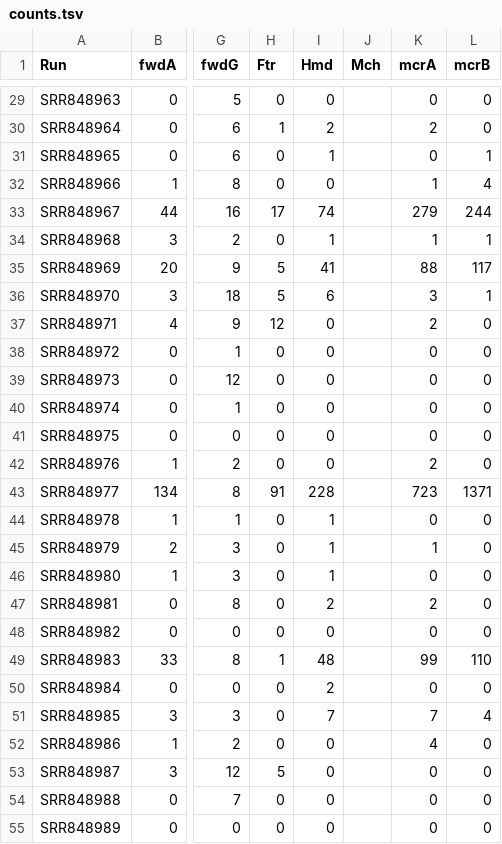
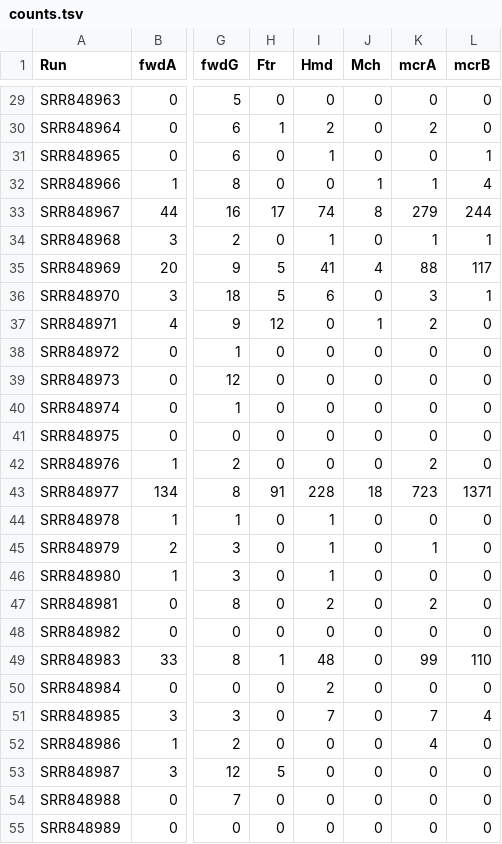
Before and after one commit to dombraccia/H2S, a TSV file: results/diamond_processed/CH4_producing/counts.tsv, drawn as a sheet; only a part is shown, gaps mark what is left out; the diff covers the shown part only; the diff names each change by its address in the sheet, - before the commit and + after, or states it on an @@ line.

```diff
--- a/results/diamond_processed/CH4_producing/counts.tsv
+++ b/results/diamond_processed/CH4_producing/counts.tsv
-J29:J31 (Mch): (empty)
+J29:J31 (Mch): 0
-J32 (Mch): (empty)
+J32 (Mch): 1
-J33 (Mch): (empty)
+J33 (Mch): 8
-J34 (Mch): (empty)
+J34 (Mch): 0
-J35 (Mch): (empty)
+J35 (Mch): 4
-J36 (Mch): (empty)
+J36 (Mch): 0
-J37 (Mch): (empty)
+J37 (Mch): 1
-J38:J42 (Mch): (empty)
+J38:J42 (Mch): 0
-J43 (Mch): (empty)
+J43 (Mch): 18
-J44:J55 (Mch): (empty)
+J44:J55 (Mch): 0
```
Also changed, not shown: 32 edited cells elsewhere in this file, 2 other files.
